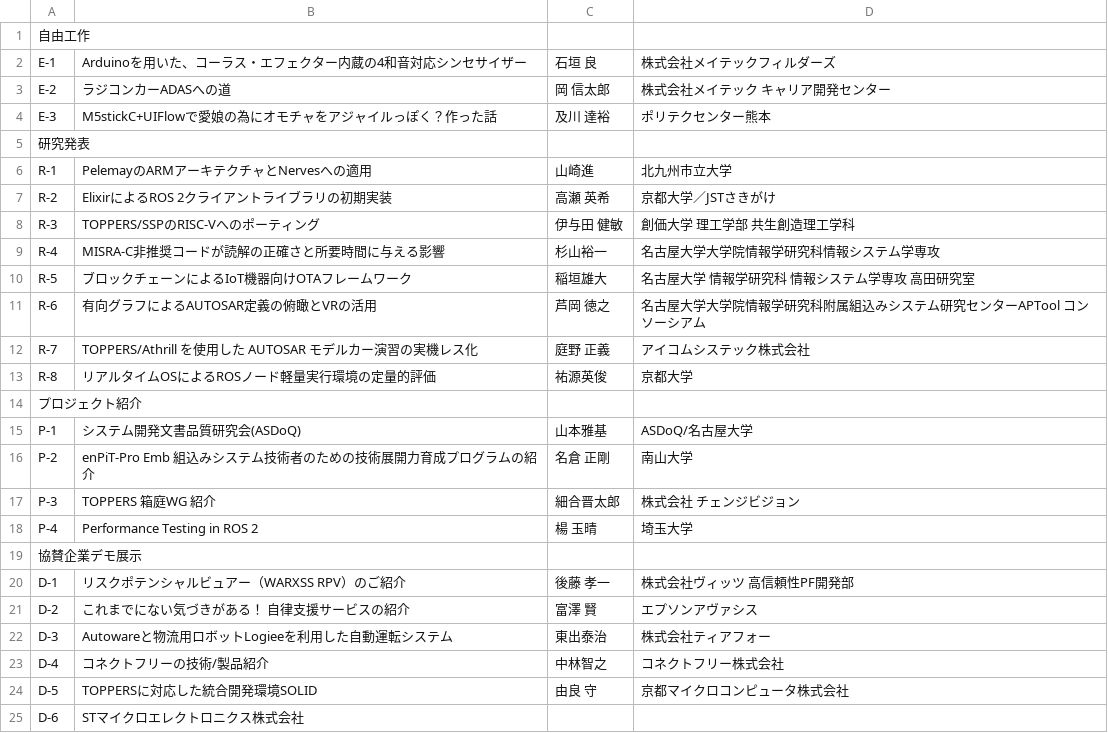
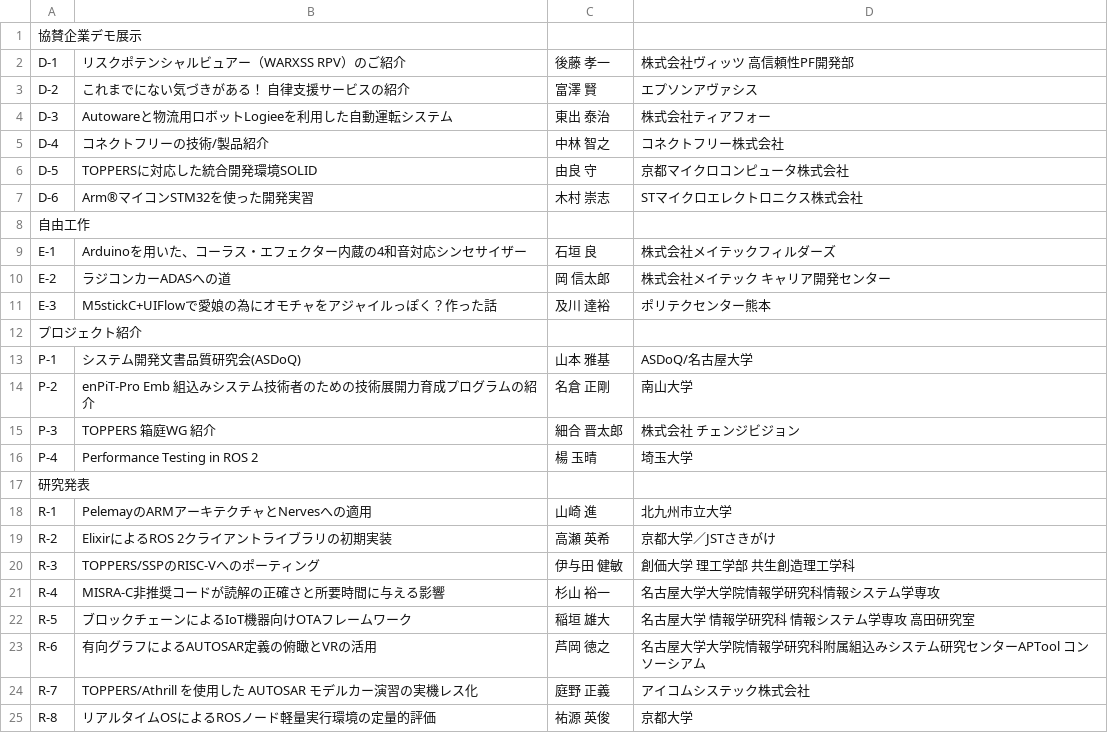
Before and after one commit to zacky1972/SWEST, a CSV file: program-data/SWEST22/interactive-printable.csv, drawn as a sheet; removed rows and columns are numbered as before the commit, all else as after; the diff names each change by its address in the sheet, - before the commit and + after, or states it on an @@ line.

Commit message:
program_interactive

```diff
--- a/program-data/SWEST22/interactive-printable.csv
+++ b/program-data/SWEST22/interactive-printable.csv
@@ row 19 moved to row 1: 協賛企業デモ展示 @@
@@ row 20 moved to row 2: D-1 @@
@@ row 21 moved to row 3: D-2 @@
+row 4: D-3 | Autowareと物流用ロボットLogieeを利用した自動運転システム | 東出 泰治 | 株式会社ティアフォー
+row 5: D-4 | コネクトフリーの技術/製品紹介 | 中林 智之 | コネクトフリー株式会社
@@ row 24 moved to row 6: D-5 @@
+row 7: D-6 | Arm®マイコンSTM32を使った開発実習 | 木村 崇志 | STマイクロエレクトロニクス株式会社
@@ row 14 moved to row 12: プロジェクト紹介 @@
+row 13: P-1 | システム開発文書品質研究会(ASDoQ) | 山本 雅基 | ASDoQ/名古屋大学
@@ row 16 moved to row 14: P-2 @@
+row 15: P-3 | TOPPERS 箱庭WG 紹介 | 細合 晋太郎 | 株式会社 チェンジビジョン
@@ row 18 moved to row 16: P-4 @@
-C18: 山崎進
+C18: 山崎 進
-C21: 杉山裕一
+C21: 杉山 裕一
-C22: 稲垣雄大
+C22: 稲垣 雄大
-C25: 祐源英俊
+C25: 祐源 英俊
-row 15: P-1 | システム開発文書品質研究会(ASDoQ) | 山本雅基 | ASDoQ/名古屋大学
-row 17: P-3 | TOPPERS 箱庭WG 紹介 | 細合晋太郎 | 株式会社 チェンジビジョン
-row 22: D-3 | Autowareと物流用ロボットLogieeを利用した自動運転システム | 東出泰治 | 株式会社ティアフォー
-row 23: D-4 | コネクトフリーの技術/製品紹介 | 中林智之 | コネクトフリー株式会社
-row 25: D-6 | STマイクロエレクトロニクス株式会社
```
